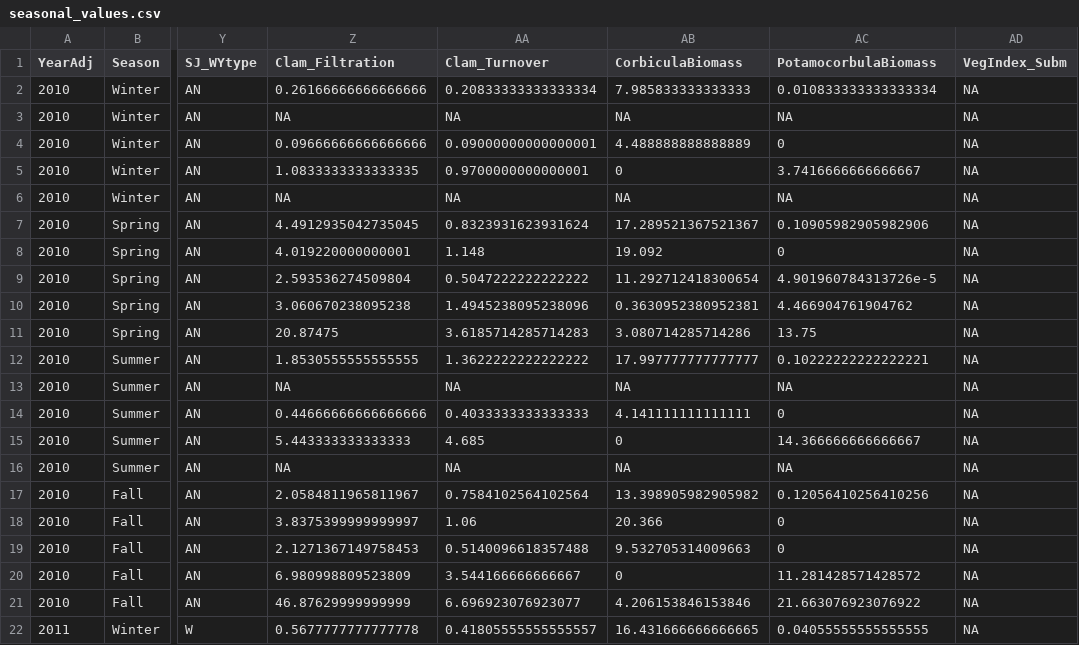
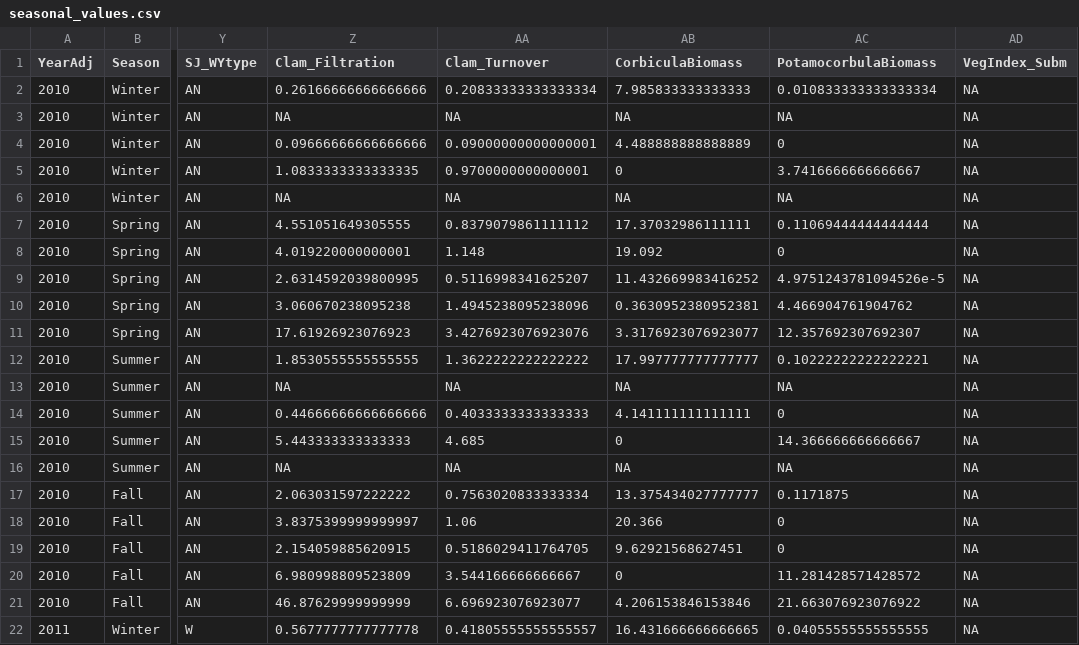
Before and after one commit to EMRR-DISE/Nutrient-Synthesis, a CSV file: data/processed/seasonal_values.csv, drawn as a sheet; only a part is shown, gaps mark what is left out; the diff names each change by its address in the sheet, - before the commit and + after, or states it on an @@ line.

```diff
--- a/data/processed/seasonal_values.csv
+++ b/data/processed/seasonal_values.csv
-Z7 (Clam_Filtration): 4.4912935042735045
+Z7 (Clam_Filtration): 4.551051649305555
-AA7 (Clam_Turnover): 0.8323931623931624
+AA7 (Clam_Turnover): 0.8379079861111112
-AB7 (CorbiculaBiomass): 17.289521367521367
+AB7 (CorbiculaBiomass): 17.37032986111111
-AC7 (PotamocorbulaBiomass): 0.10905982905982906
+AC7 (PotamocorbulaBiomass): 0.11069444444444444
-Z9 (Clam_Filtration): 2.593536274509804
+Z9 (Clam_Filtration): 2.6314592039800995
-AA9 (Clam_Turnover): 0.5047222222222222
+AA9 (Clam_Turnover): 0.5116998341625207
-AB9 (CorbiculaBiomass): 11.292712418300654
+AB9 (CorbiculaBiomass): 11.432669983416252
-AC9 (PotamocorbulaBiomass): 4.901960784313726e-5
+AC9 (PotamocorbulaBiomass): 4.9751243781094526e-5
-Z11 (Clam_Filtration): 20.87475
+Z11 (Clam_Filtration): 17.61926923076923
-AA11 (Clam_Turnover): 3.6185714285714283
+AA11 (Clam_Turnover): 3.4276923076923076
-AB11 (CorbiculaBiomass): 3.080714285714286
+AB11 (CorbiculaBiomass): 3.3176923076923077
-AC11 (PotamocorbulaBiomass): 13.75
+AC11 (PotamocorbulaBiomass): 12.357692307692307
-Z17 (Clam_Filtration): 2.0584811965811967
+Z17 (Clam_Filtration): 2.063031597222222
-AA17 (Clam_Turnover): 0.7584102564102564
+AA17 (Clam_Turnover): 0.7563020833333334
-AB17 (CorbiculaBiomass): 13.398905982905982
+AB17 (CorbiculaBiomass): 13.375434027777777
-AC17 (PotamocorbulaBiomass): 0.12056410256410256
+AC17 (PotamocorbulaBiomass): 0.1171875
-Z19 (Clam_Filtration): 2.1271367149758453
+Z19 (Clam_Filtration): 2.154059885620915
-AA19 (Clam_Turnover): 0.5140096618357488
+AA19 (Clam_Turnover): 0.5186029411764705
-AB19 (CorbiculaBiomass): 9.532705314009663
+AB19 (CorbiculaBiomass): 9.62921568627451
```
Also changed, not shown: data/processed/monthly_values.csv, 5 other files.
